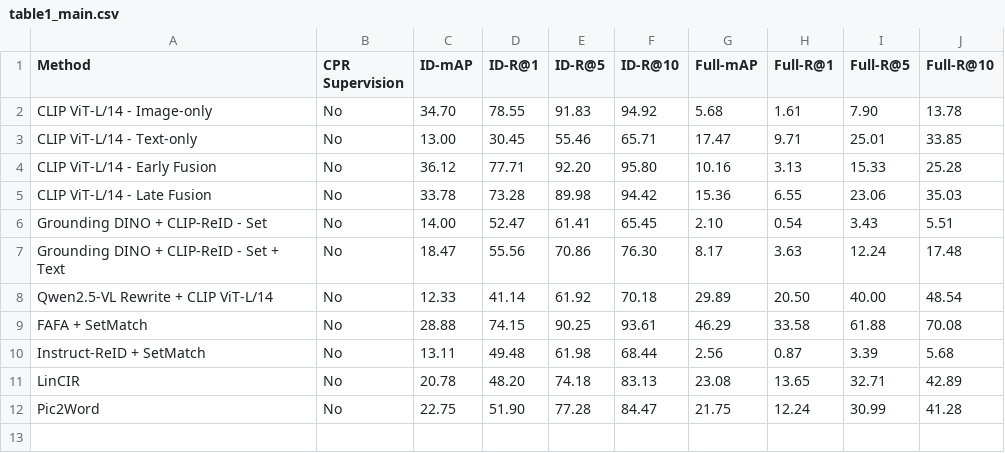
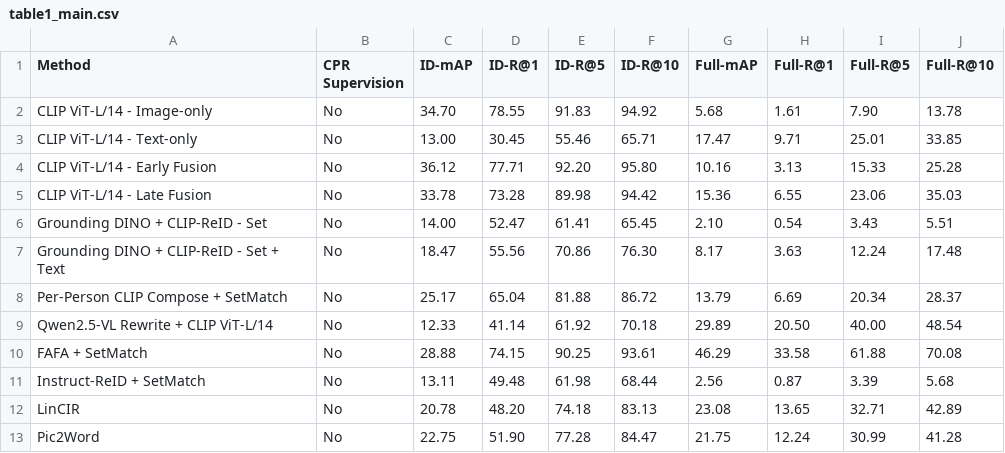
Before and after one commit to longvu2005/cpr_baseline_bench, a CSV file: tables/table1_main.csv, drawn as a sheet.

```diff
--- a/tables/table1_main.csv
+++ b/tables/table1_main.csv
@@ -7,2 +7,3 @@ Grounding DINO + CLIP-ReID - Set,No,14.00,52.47,61.41,65.45,2.10,0.54,3.43,5.51
 Grounding DINO + CLIP-ReID - Set + Text,No,18.47,55.56,70.86,76.30,8.17,3.63,12.24,17.48
+Per-Person CLIP Compose + SetMatch,No,25.17,65.04,81.88,86.72,13.79,6.69,20.34,28.37
 Qwen2.5-VL Rewrite + CLIP ViT-L/14,No,12.33,41.14,61.92,70.18,29.89,20.50,40.00,48.54
```
Also changed, not shown: tables/table2_cases.csv, 2 other files.
